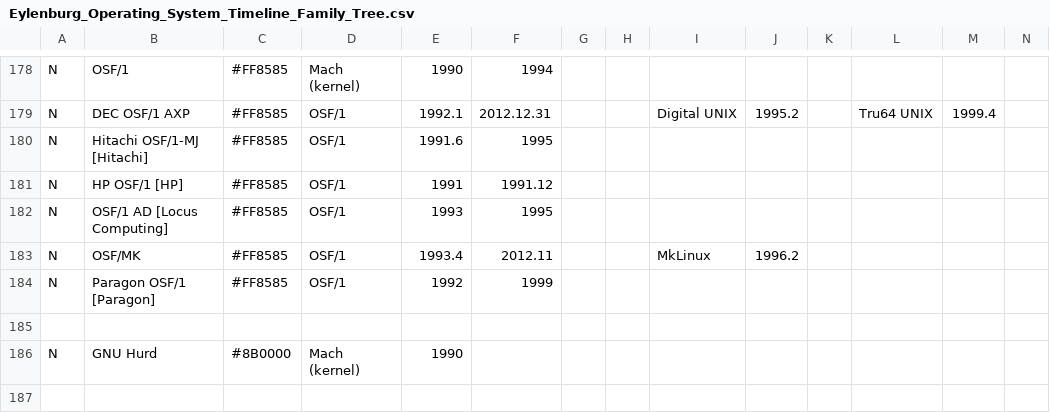
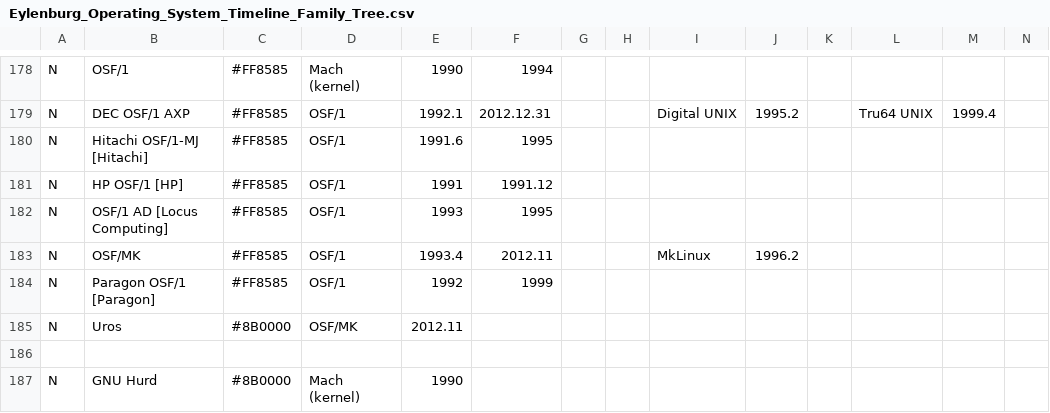
Before and after one commit to eylenburg/eylenburg.github.io, a CSV file: os-family-tree/Eylenburg_Operating_System_Timeline_Family_Tree.csv, drawn as a sheet; only a part is shown, gaps mark what is left out; the shorter side is filled out with more unchanged rows; rows hold the shown columns only; the diff names each change by its address in the sheet, - before the commit and + after, or states it on an @@ line.

Commit message:
Update Eylenburg_Operating_System_Timeline_Family_Tree.csv
Added Uros
https://github.com/AlessandroSangiuliano/Uros

```diff
--- a/os-family-tree/Eylenburg_Operating_System_Timeline_Family_Tree.csv
+++ b/os-family-tree/Eylenburg_Operating_System_Timeline_Family_Tree.csv
+row 185: N | Uros | #8B0000 | OSF/MK | 2012.11
```
